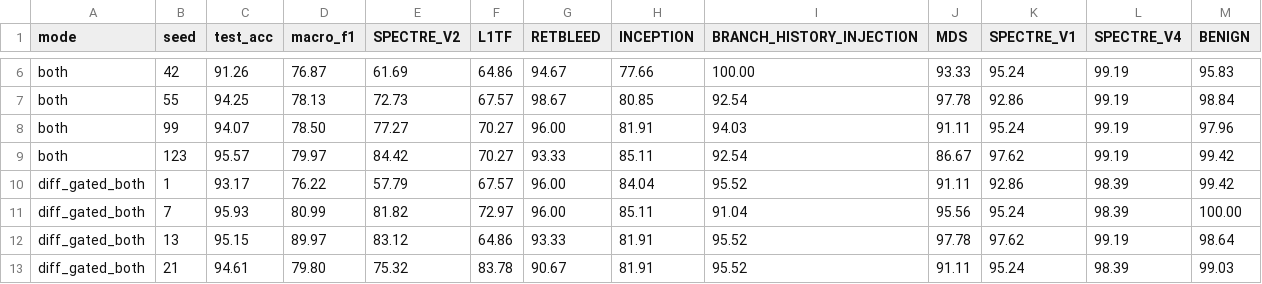
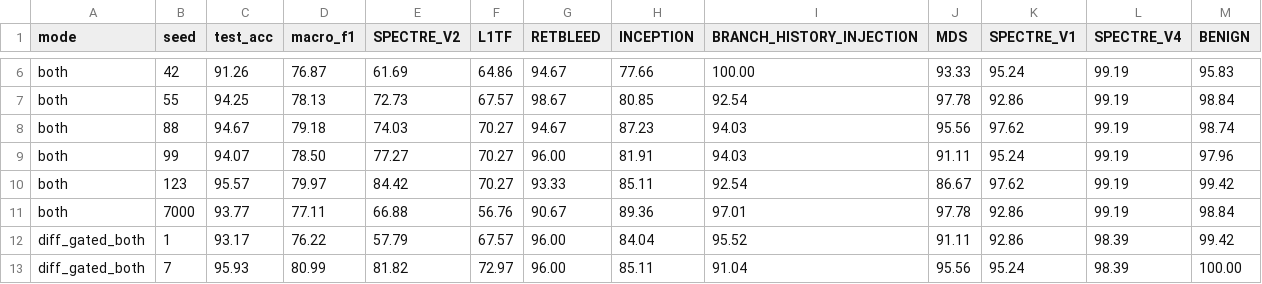
Before and after one commit to Ritvik2205/speculative_execution, a TSV file: eval/v56_multiseed/results_collected.tsv, drawn as a sheet; only a part is shown, gaps mark what is left out; the shorter side is filled out with more unchanged rows; the diff names each change by its address in the sheet, - before the commit and + after, or states it on an @@ line.

```diff
--- a/eval/v56_multiseed/results_collected.tsv
+++ b/eval/v56_multiseed/results_collected.tsv
+row 8: both | 88 | 94.67 | 79.18 | 74.03 | 70.27 | 94.67 | 87.23 | 94.03 | 95.56 | 97.62 | 99.19 | 98.74
+row 11: both | 7000 | 93.77 | 77.11 | 66.88 | 56.76 | 90.67 | 89.36 | 97.01 | 97.78 | 92.86 | 99.19 | 98.84
```
Also changed, not shown: 1 other file.
